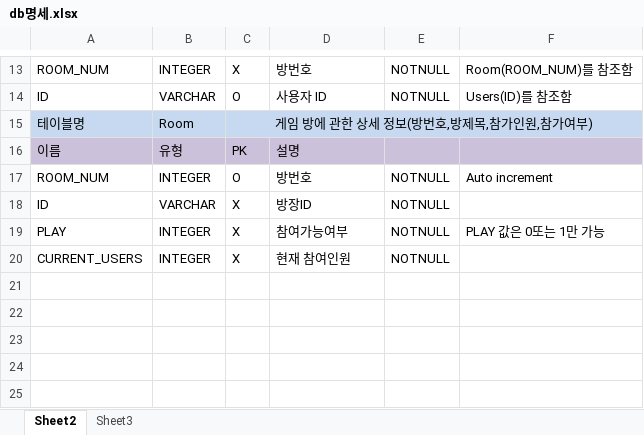
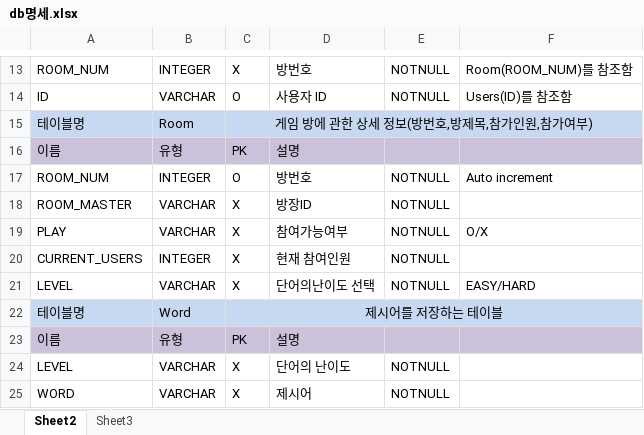
Before and after one commit to hwanjong/CU, an Excel workbook: Document/DB/db명세.xlsx, sheet Sheet2, drawn as a sheet; only a part is shown, gaps mark what is left out; values as stored, in another font and other column widths than the file's, no borders; the diff names each change by its address in the sheet, - before the commit and + after, or states it on an @@ line.

```diff
--- a/Document/DB/db명세.xlsx (sheet Sheet2)
+++ b/Document/DB/db명세.xlsx (sheet Sheet2)
-A18: ID
+A18: ROOM_MASTER
-B19: INTEGER
+B19: VARCHAR
-F19: PLAY 값은 0또는 1만 가능
+F19: O/X
+row 21: LEVEL | VARCHAR | X | 단어의난이도 선택 | NOTNULL | EASY/HARD
+row 22: 테이블명 | Word | 제시어를 저장하는 테이블
+row 23: 이름 | 유형 | PK | 설명
+row 24: LEVEL | VARCHAR | X | 단어의 난이도 | NOTNULL
+row 25: WORD | VARCHAR | X | 제시어 | NOTNULL
```
Also changed, not shown: 20 other files.
